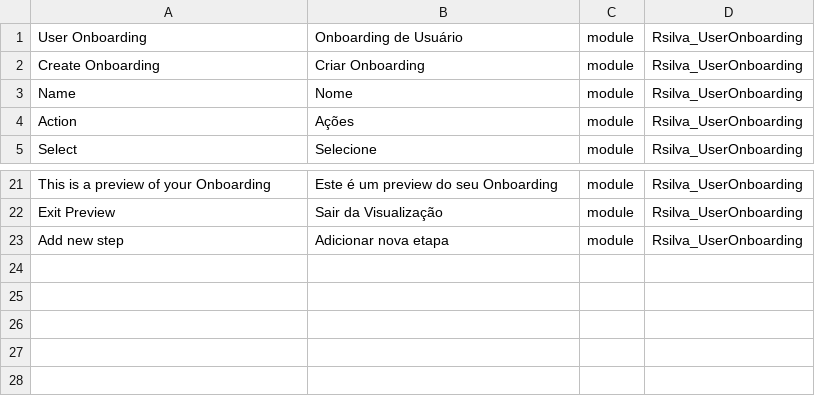
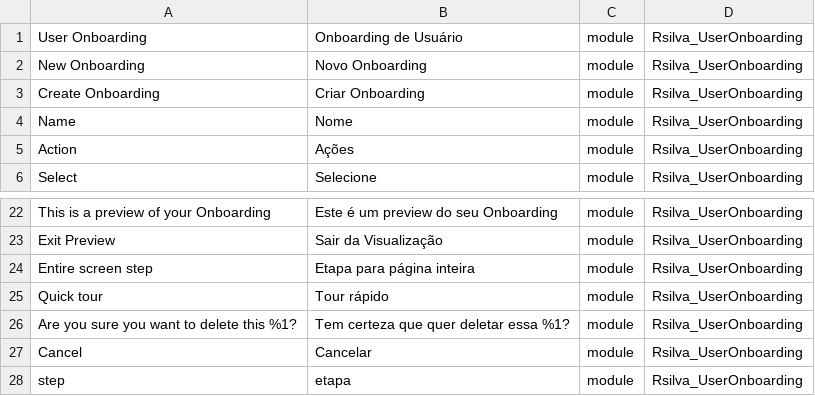
Before and after one commit to SilRodrigo/UserOnboarding, a CSV file: i18n/pt_BR.csv, drawn as a sheet; only a part is shown, gaps mark what is left out.

Commit message:
Introducing new quick tour feature

```diff
--- a/i18n/pt_BR.csv
+++ b/i18n/pt_BR.csv
@@ -1,2 +1,3 @@
 "User Onboarding","Onboarding de Usuário",module,Rsilva_UserOnboarding
+"New Onboarding","Novo Onboarding",module,Rsilva_UserOnboarding
 "Create Onboarding","Criar Onboarding",module,Rsilva_UserOnboarding
@@ -22,2 +23,6 @@
 "Exit Preview","Sair da Visualização",module,Rsilva_UserOnboarding
-"Add new step","Adicionar nova etapa",module,Rsilva_UserOnboarding
+"Entire screen step","Etapa para página inteira",module,Rsilva_UserOnboarding
+"Quick tour","Tour rápido",module,Rsilva_UserOnboarding
+"Are you sure you want to delete this %1?","Tem certeza que quer deletar essa %1?",module,Rsilva_UserOnboarding
+"Cancel","Cancelar",module,Rsilva_UserOnboarding
+"step","etapa",module,Rsilva_UserOnboarding
```
Also changed, not shown: 10 other files.
